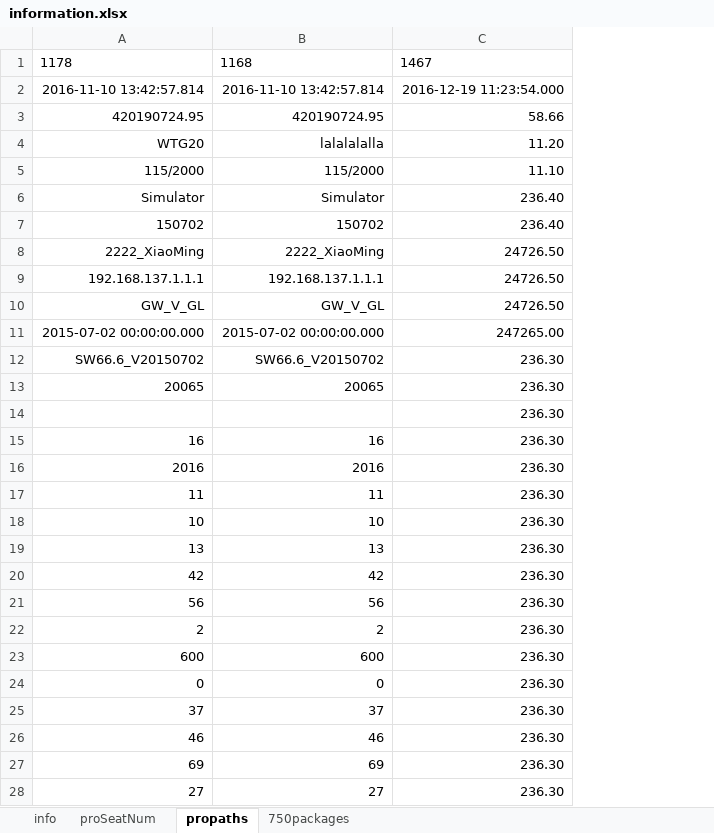
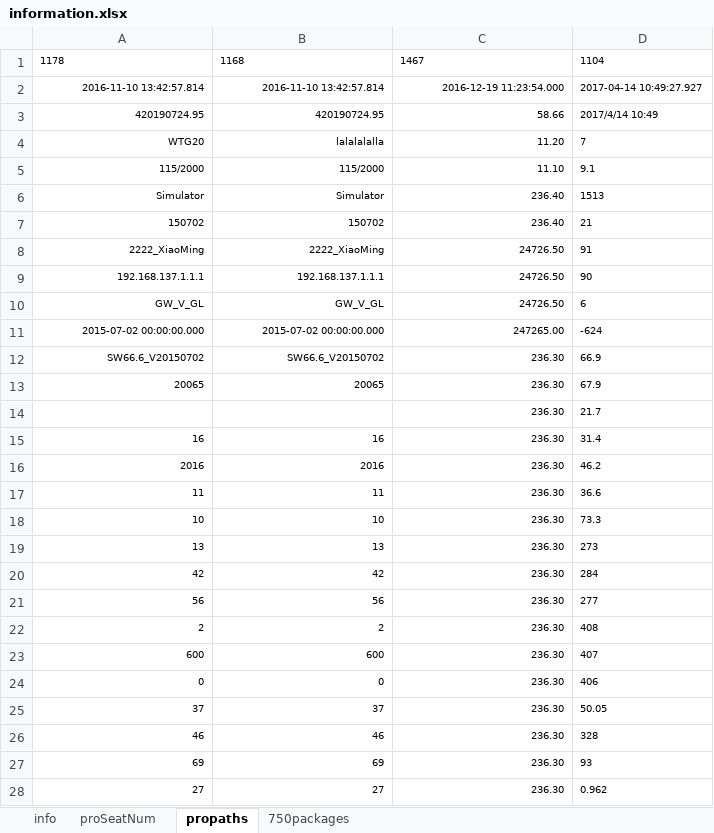
Before and after one commit to zhhkof/python_tools, an Excel workbook: frontSimulator/information.xlsx, sheet propaths, drawn as a sheet; only a part is shown; values as stored, in another font and other column widths than the file's, no borders; the diff covers the shown part only; the diff names each change by its address in the sheet, - before the commit and + after, or states it on an @@ line.

```diff
--- a/frontSimulator/information.xlsx (sheet propaths)
+++ b/frontSimulator/information.xlsx (sheet propaths)
+column D, rows 1-28: 1104 | 2017-04-14 10:49:27.927 | 2017/4/14 10:49 | 7 | 9.1 | 1513 | 21 | 91 | 90 | 6 | -624 | 66.9 | 67.9 | 21.7 | 31.4 | 46.2 | 36.6 | 73.3 | 273 | 284 | 277 | 408 | 407 | 406 | 50.05 | 328 | 93 | 0.962
@@ A1:C13 text size: smaller @@
@@ C14 text size: smaller @@
@@ A15:C28 text size: smaller @@
```
Also changed, not shown: cell formats elsewhere in this sheet, sheet 750packages, sheet info, sheet proSeatNum, 5 other files.
